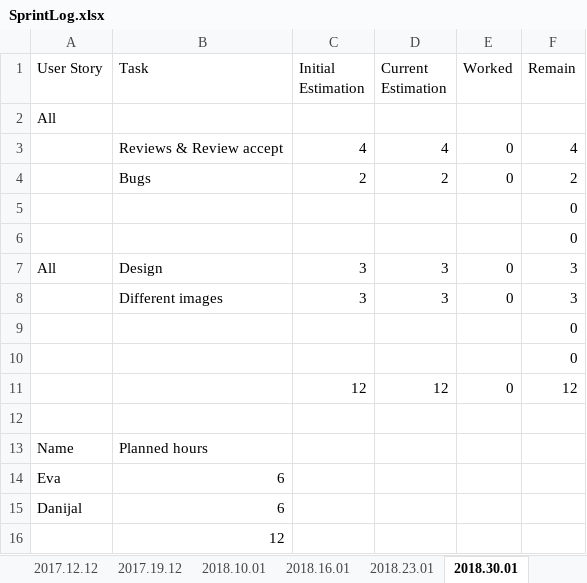
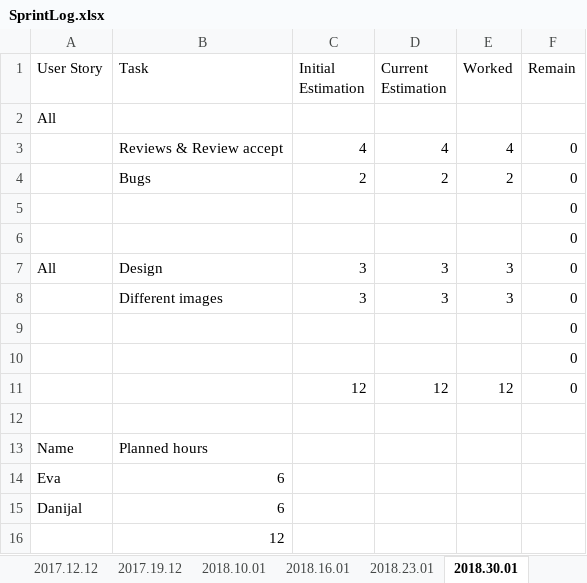
Before and after one commit to Eva0410/Nachhilfeboerse, an Excel workbook: 01_Planning/SprintLog.xlsx, sheet 2018.30.01, drawn as a sheet; values as stored, in another font and other column widths than the file's, no borders; the diff names each change by its address in the sheet, - before the commit and + after, or states it on an @@ line.

```diff
--- a/01_Planning/SprintLog.xlsx (sheet 2018.30.01)
+++ b/01_Planning/SprintLog.xlsx (sheet 2018.30.01)
-E3 (Worked): 0
+E3 (Worked): 4
-F3 (Remain): 4
+F3 (Remain): 0
-E4 (Worked): 0
+E4 (Worked): 2
-F4 (Remain): 2
+F4 (Remain): 0
-E7:E8 (Worked): 0
+E7:E8 (Worked): 3
-F7:F8 (Remain): 3
+F7:F8 (Remain): 0
-E11 (Worked): 0
+E11 (Worked): 12
-F11 (Remain): 12
+F11 (Remain): 0
```
Also changed, not shown: other sheet tabs, 01_Planning/ProductBurndown.xlsx, 12 other files.
